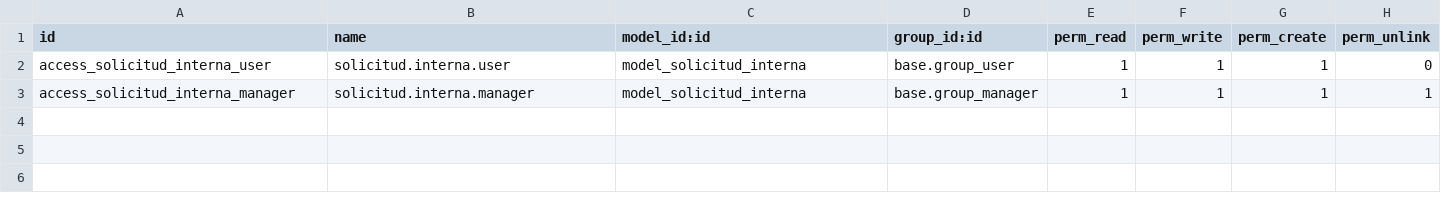
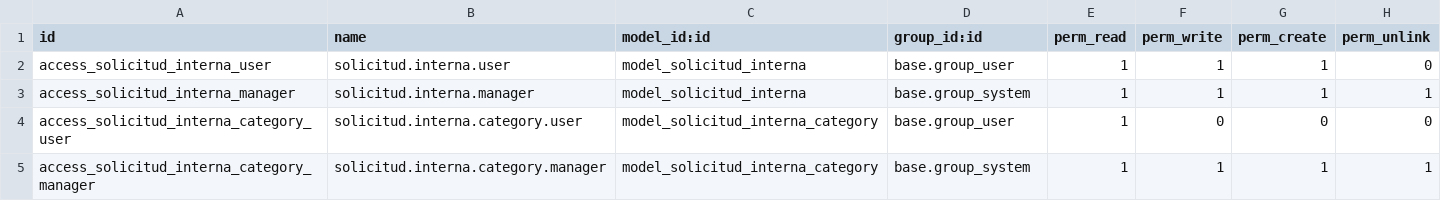
Before and after one commit to BirgitKramer/Solicitud_interna_160426, a CSV file: security/ir.model.access.csv, drawn as a sheet.

Commit message:
Update module imports and access control settings for Solicitud Interna

```diff
--- a/security/ir.model.access.csv
+++ b/security/ir.model.access.csv
@@ -2,2 +2,4 @@ id,name,model_id:id,group_id:id,perm_read,perm_write,perm_create,perm_unlink
 access_solicitud_interna_user,solicitud.interna.user,model_solicitud_interna,base.group_user,1,1,1,0
-access_solicitud_interna_manager,solicitud.interna.manager,model_solicitud_interna,base.group_manager,1,1,1,1
+access_solicitud_interna_manager,solicitud.interna.manager,model_solicitud_interna,base.group_system,1,1,1,1
+access_solicitud_interna_category_user,solicitud.interna.category.user,model_solicitud_interna_category,base.group_user,1,0,0,0
+access_solicitud_interna_category_manager,solicitud.interna.category.manager,model_solicitud_interna_category,base.group_system,1,1,1,1
```
Also changed, not shown: 4 other files.
